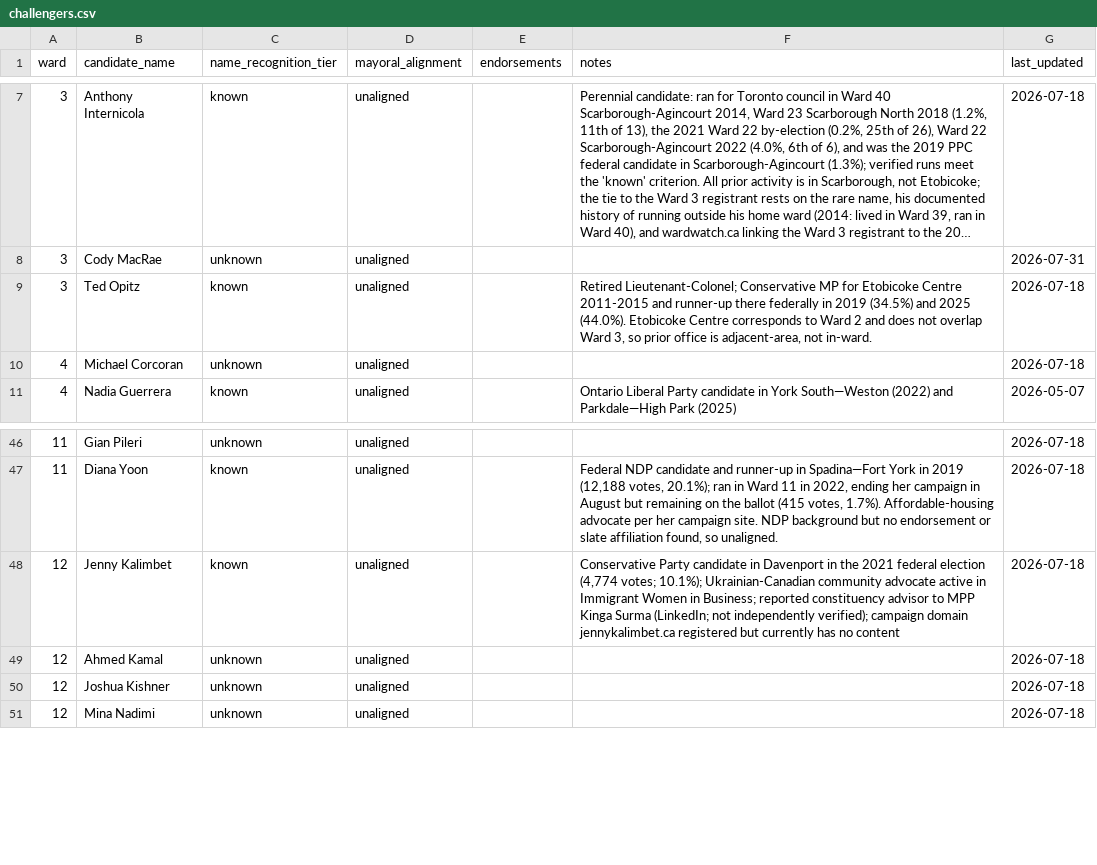
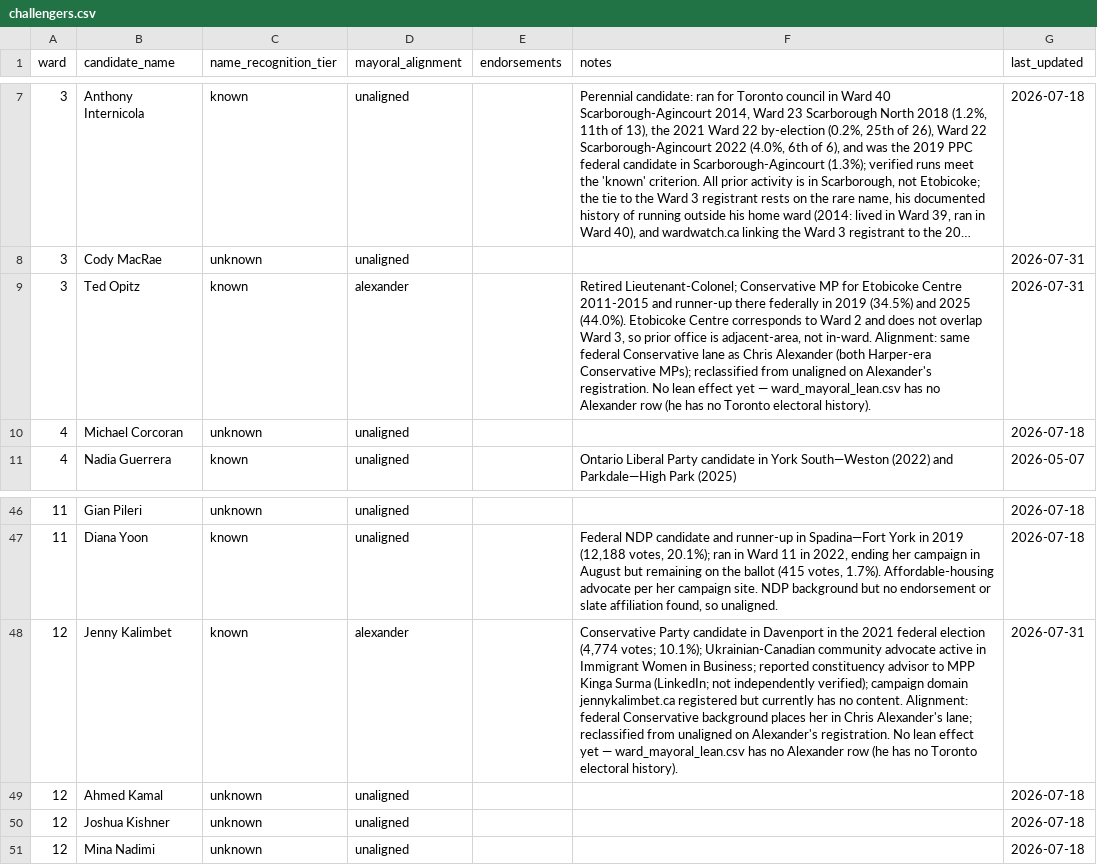
Before and after one commit to alexwolson/toronto-election-poll-tracker-data, a CSV file: data/processed/challengers.csv, drawn as a sheet; only a part is shown, gaps mark what is left out; long unchanged cells end in …; the diff names each change by its address in the sheet, - before the commit and + after, or states it on an @@ line.

```diff
--- a/data/processed/challengers.csv
+++ b/data/processed/challengers.csv
-D9 (mayoral_alignment): unaligned
+D9 (mayoral_alignment): alexander
-F9 (notes): …not in-ward.
+F9 (notes): …not in-ward. Alignment: same federal Conservative lane as Chris Alexander (both Harper-era Conservative MPs); reclassified from unaligned on Alexander's registration. No lean effect yet — ward_mayoral_lean.csv has no Alexander row (he has no Toronto electoral history).
-G9 (last_updated): 2026-07-18
+G9 (last_updated): 2026-07-31
-D48 (mayoral_alignment): unaligned
+D48 (mayoral_alignment): alexander
-F48 (notes): …has no content
+F48 (notes): …has no content. Alignment: federal Conservative background places her in Chris Alexander's lane; reclassified from unaligned on Alexander's registration. No lean effect yet — ward_mayoral_lean.csv has no Alexander row (he has no Toronto electoral history).
-G48 (last_updated): 2026-07-18
+G48 (last_updated): 2026-07-31
```
Also changed, not shown: data/raw/candidates/challengers.csv, 16 other files.
